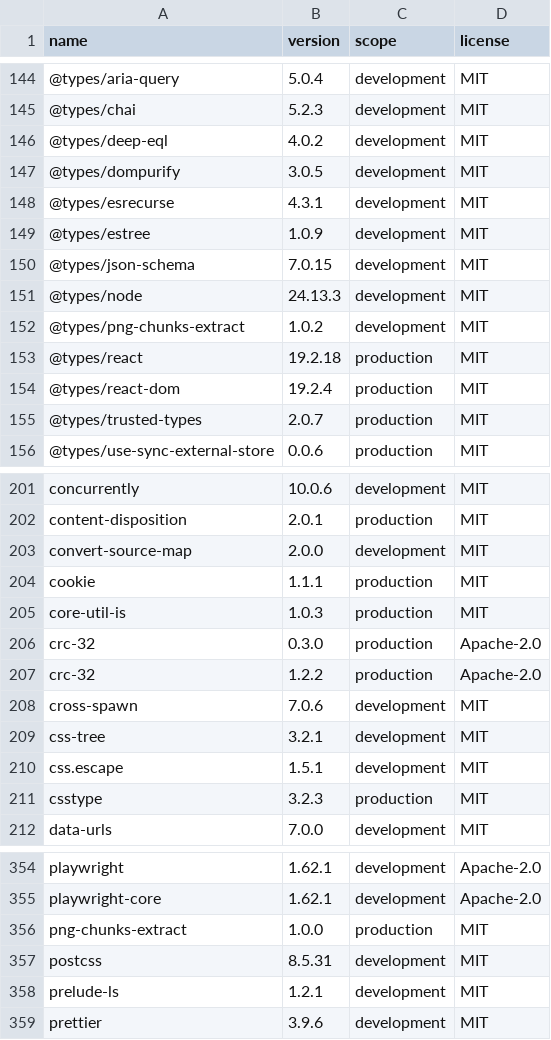
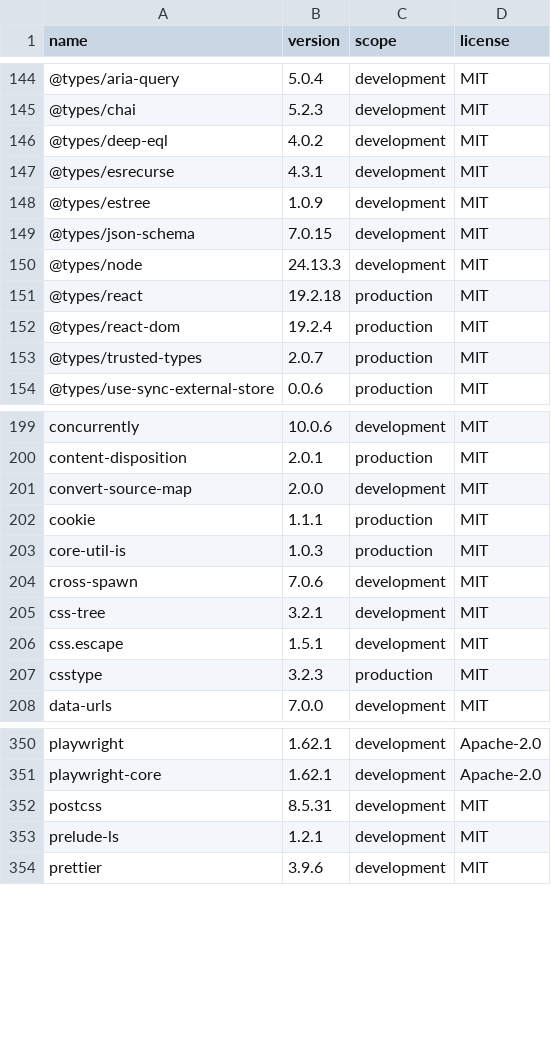
Before and after one commit to profdorly/narralume, a CSV file: docs/third-party-licenses.csv, drawn as a sheet; only a part is shown, gaps mark what is left out.

Commit message:
chore(deps): drop crc-32, png-chunks-extract and their unused type packages
Only the removed co-creation persona-card PNG import used crc-32 and png-chunks-extract. dompurify ships its own types, so @types/dompurify is not needed.

```diff
--- a/docs/third-party-licenses.csv
+++ b/docs/third-party-licenses.csv
@@ -146,3 +146,2 @@ name,version,scope,license
 "@types/deep-eql","4.0.2","development","MIT"
-"@types/dompurify","3.0.5","development","MIT"
 "@types/esrecurse","4.3.1","development","MIT"
@@ -151,3 +150,2 @@ name,version,scope,license
 "@types/node","24.13.3","development","MIT"
-"@types/png-chunks-extract","1.0.2","development","MIT"
 "@types/react","19.2.18","production","MIT"
@@ -205,4 +203,2 @@ name,version,scope,license
 "core-util-is","1.0.3","production","MIT"
-"crc-32","0.3.0","production","Apache-2.0"
-"crc-32","1.2.2","production","Apache-2.0"
 "cross-spawn","7.0.6","development","MIT"
@@ -355,3 +351,2 @@ name,version,scope,license
 "playwright-core","1.62.1","development","Apache-2.0"
-"png-chunks-extract","1.0.0","production","MIT"
 "postcss","8.5.31","development","MIT"
```
Also changed, not shown: 3 other files.
